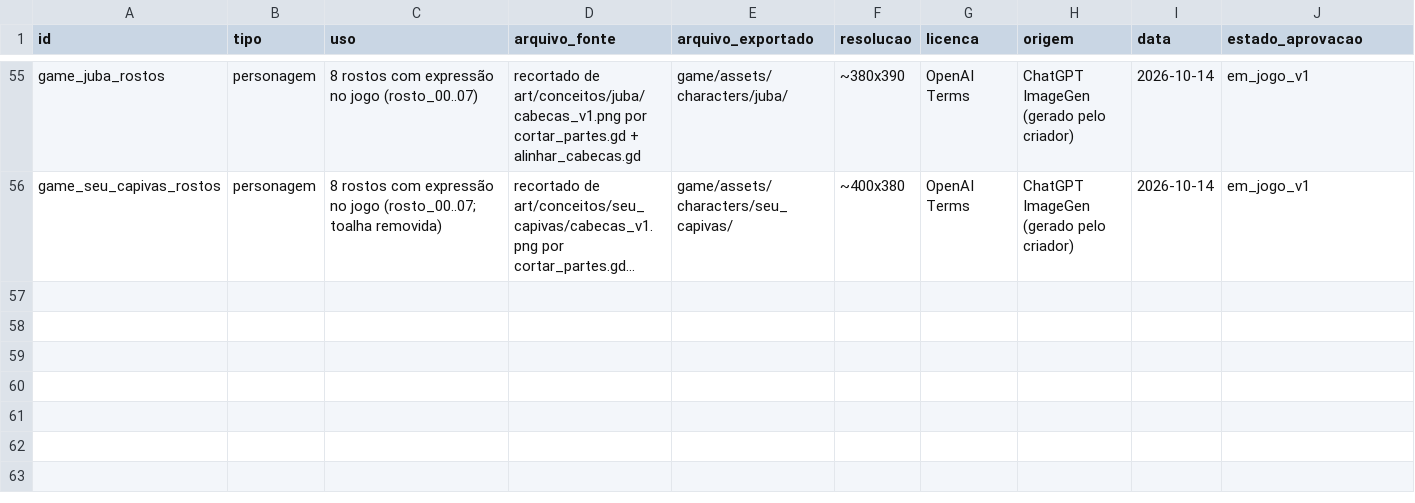
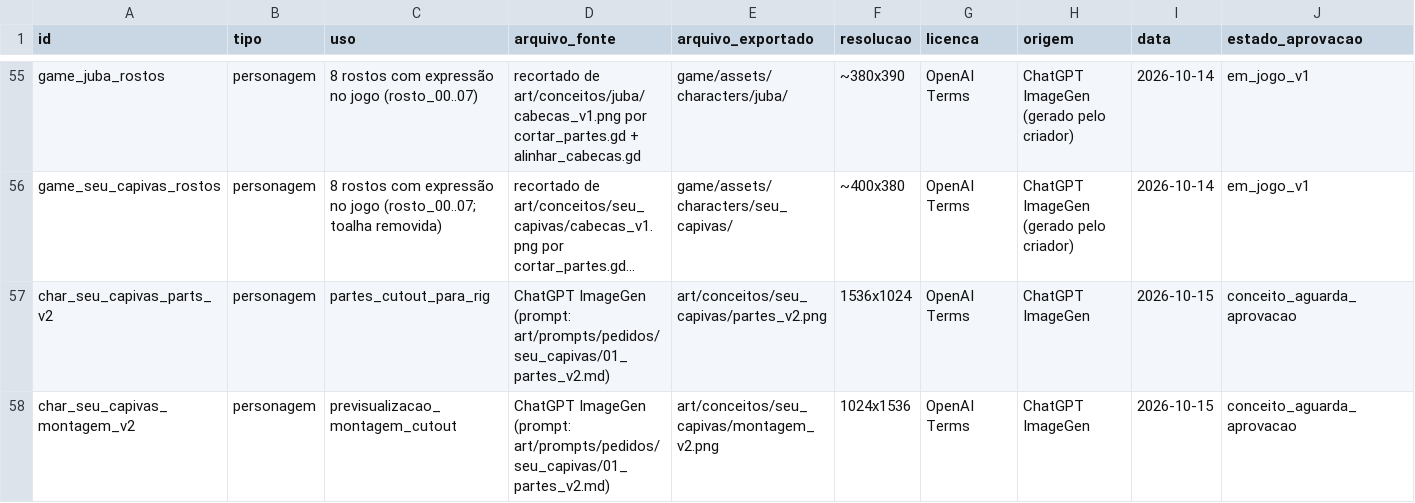
Before and after one commit to JaoDaJunq/smash_junq, a CSV file: assets/manifest.csv, drawn as a sheet; only a part is shown, gaps mark what is left out; long unchanged cells end in …; the diff names each change by its address in the sheet, - before the commit and + after, or states it on an @@ line.

Commit message:
Seu Capivas: generate cutout parts v2 concept

```diff
--- a/assets/manifest.csv
+++ b/assets/manifest.csv
+row 57: char_seu_capivas_parts_v2 | personagem | partes_cutout_para_rig | ChatGPT ImageGen (prompt: art/prompts/pedidos/seu_capivas/01_partes_v2.md) | art/conceitos/seu_capivas/partes_v2.png | 1536x1024 | OpenAI Terms | ChatGPT ImageGen | 2026-10-15 | conceito_aguarda_aprovacao
+row 58: char_seu_capivas_montagem_v2 | personagem | previsualizacao_montagem_cutout | ChatGPT ImageGen (prompt: art/prompts/pedidos/seu_capivas/01_partes_v2.md) | art/conceitos/seu_capivas/montagem_v2.png | 1024x1536 | OpenAI Terms | ChatGPT ImageGen | 2026-10-15 | conceito_aguarda_aprovacao
```
Also changed, not shown: 4 other files.
